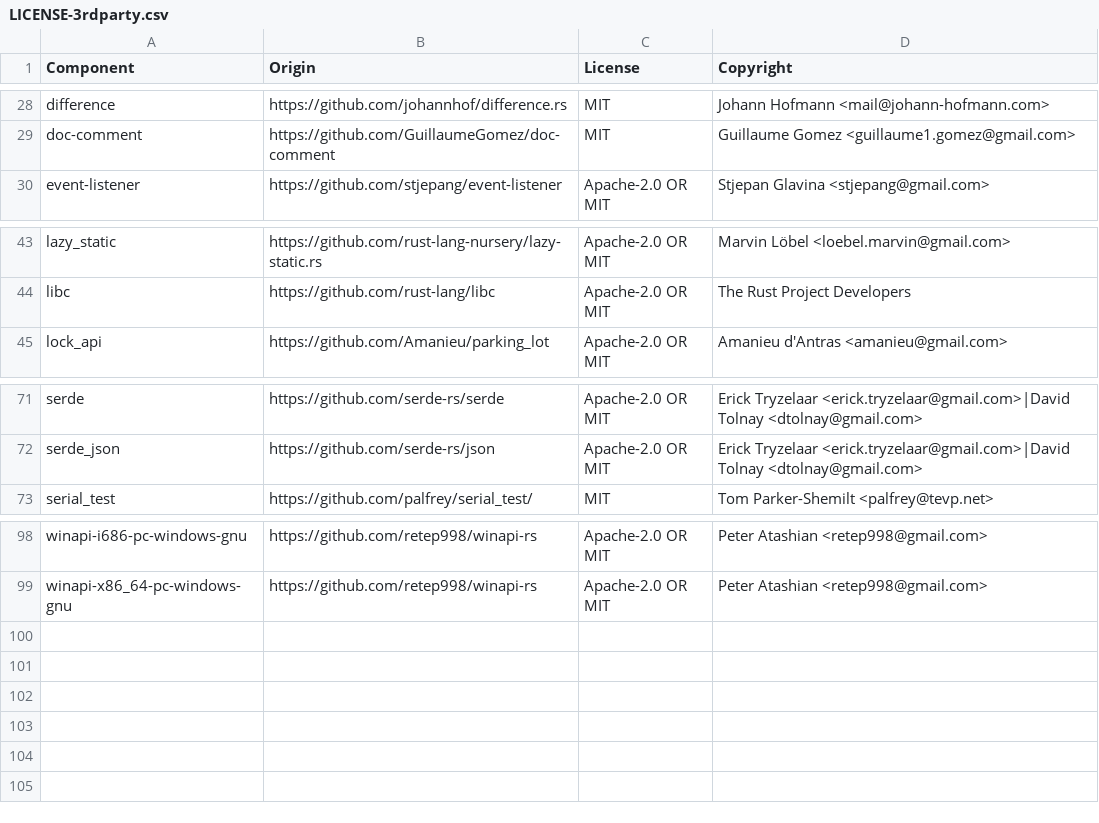
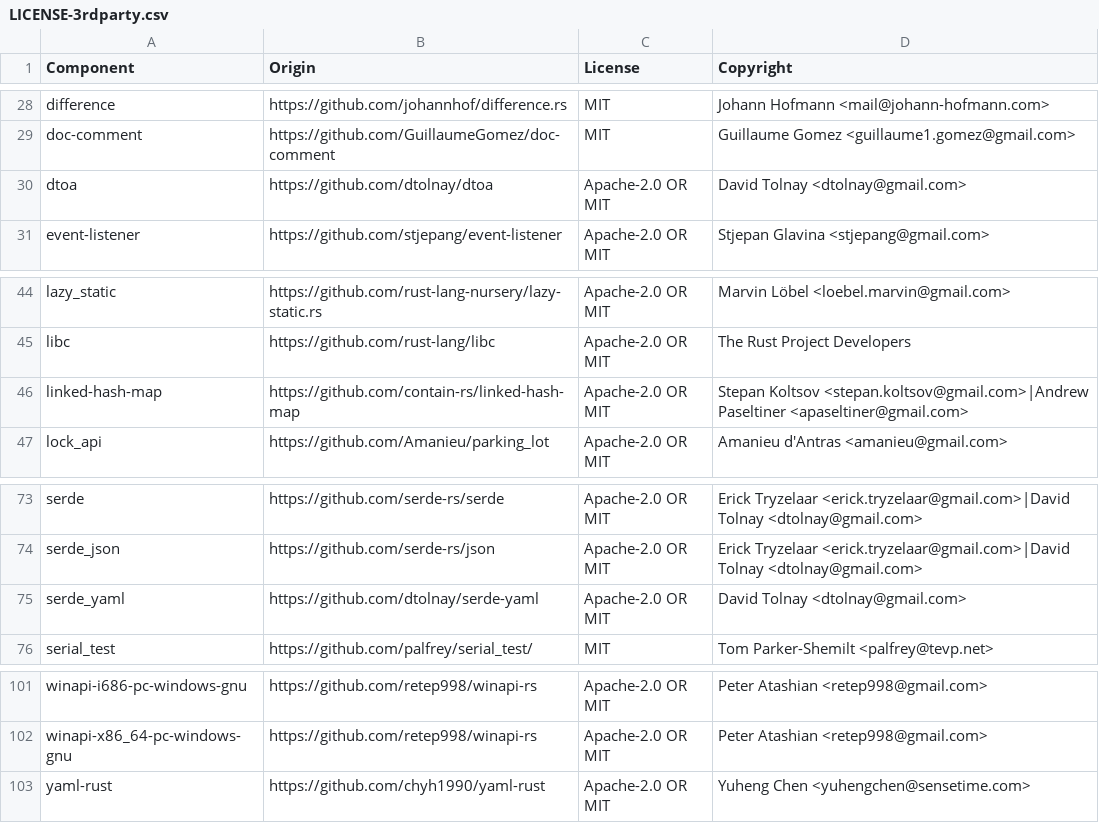
Before and after one commit to DataDog/sirun, a CSV file: LICENSE-3rdparty.csv, drawn as a sheet; only a part is shown, gaps mark what is left out; the diff names each change by its address in the sheet, - before the commit and + after, or states it on an @@ line.

Commit message:
support yaml
JSON is a subset of YAML anyway, so by switching the parser to
serde_yaml, we get both formats for the price of one.

YAML support meas compatability with a wider variety of tools.

```diff
--- a/LICENSE-3rdparty.csv
+++ b/LICENSE-3rdparty.csv
+row 30: dtoa | https://github.com/dtolnay/dtoa | Apache-2.0 OR MIT | David Tolnay <dtolnay@gmail.com>
+row 46: linked-hash-map | https://github.com/contain-rs/linked-hash-map | Apache-2.0 OR MIT | Stepan Koltsov <stepan.koltsov@gmail.com>|Andrew Paseltiner <apaseltiner@gmail.com>
+row 75: serde_yaml | https://github.com/dtolnay/serde-yaml | Apache-2.0 OR MIT | David Tolnay <dtolnay@gmail.com>
+row 103: yaml-rust | https://github.com/chyh1990/yaml-rust | Apache-2.0 OR MIT | Yuheng Chen <yuhengchen@sensetime.com>
```
Also changed, not shown: 6 other files.
